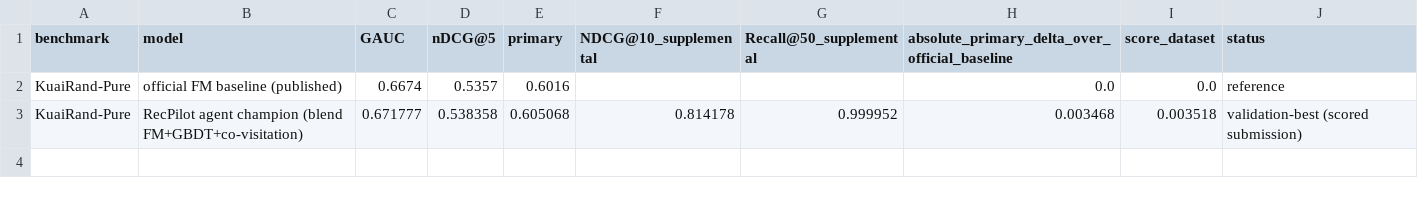
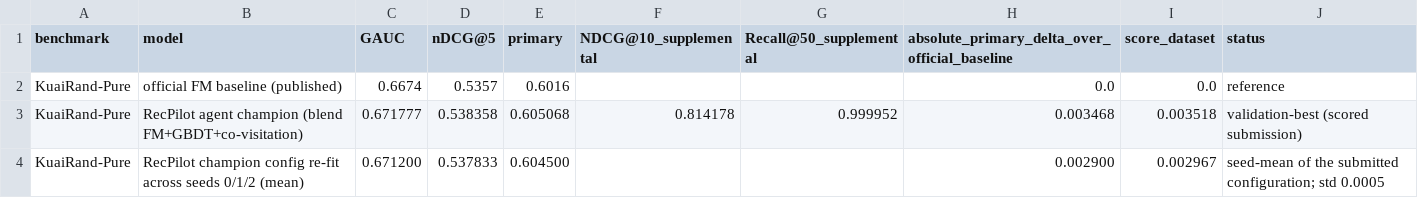
Before and after one commit to Aryand43/RecPilot, a CSV file: submission/04_final_submission_results/results_table.csv, drawn as a sheet; the diff names each change by its address in the sheet, - before the commit and + after, or states it on an @@ line.

```diff
--- a/submission/04_final_submission_results/results_table.csv
+++ b/submission/04_final_submission_results/results_table.csv
+row 4: KuaiRand-Pure | RecPilot champion config re-fit across seeds 0/1/2 (mean) | 0.671200 | 0.537833 | 0.604500 |  |  | 0.002900 | 0.002967 | seed-mean of the submitted configuration; std 0.0005
```
Also changed, not shown: 2 other files.
